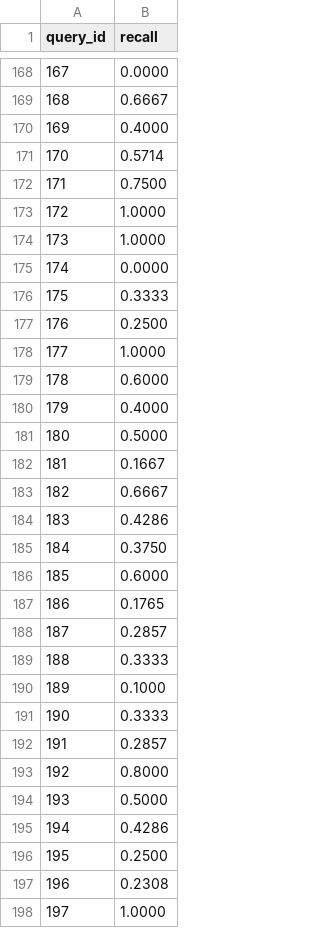
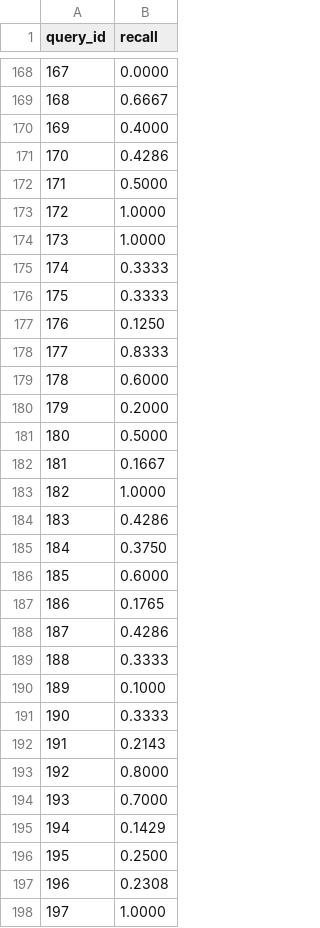
Before and after one commit to NagrajMG/No-More-Circles-Escaping-the-VSM-loop, a CSV file: TestScores/recallVSM.csv, drawn as a sheet; only a part is shown, gaps mark what is left out; the diff covers the shown part only.

```diff
--- a/TestScores/recallVSM.csv
+++ b/TestScores/recallVSM.csv
@@ -170,15 +170,15 @@ query_id,recall
 169,0.4000
-170,0.5714
-171,0.7500
+170,0.4286
+171,0.5000
 172,1.0000
 173,1.0000
-174,0.0000
+174,0.3333
 175,0.3333
-176,0.2500
-177,1.0000
+176,0.1250
+177,0.8333
 178,0.6000
-179,0.4000
+179,0.2000
 180,0.5000
 181,0.1667
-182,0.6667
+182,1.0000
 183,0.4286
@@ -187,3 +187,3 @@ query_id,recall
 186,0.1765
-187,0.2857
+187,0.4286
 188,0.3333
@@ -191,6 +191,6 @@ query_id,recall
 190,0.3333
-191,0.2857
+191,0.2143
 192,0.8000
-193,0.5000
-194,0.4286
+193,0.7000
+194,0.1429
 195,0.2500
```
Also changed, not shown: 55 edited cells elsewhere in this file, 11 other files.
